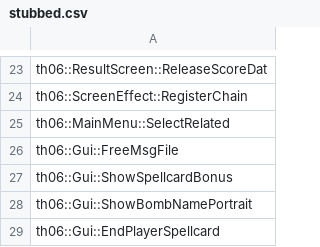
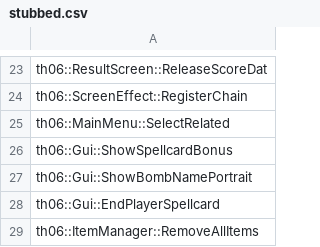
Before and after one commit to happyhavoc/th06, a CSV file: config/stubbed.csv, drawn as a sheet; only a part is shown, gaps mark what is left out; the shorter side is filled out with more unchanged rows; the diff names each change by its address in the sheet, - before the commit and + after, or states it on an @@ line.

```diff
--- a/config/stubbed.csv
+++ b/config/stubbed.csv
-row 26: th06::Gui::FreeMsgFile
```
Also changed, not shown: config/implemented.csv, 1 other file.
